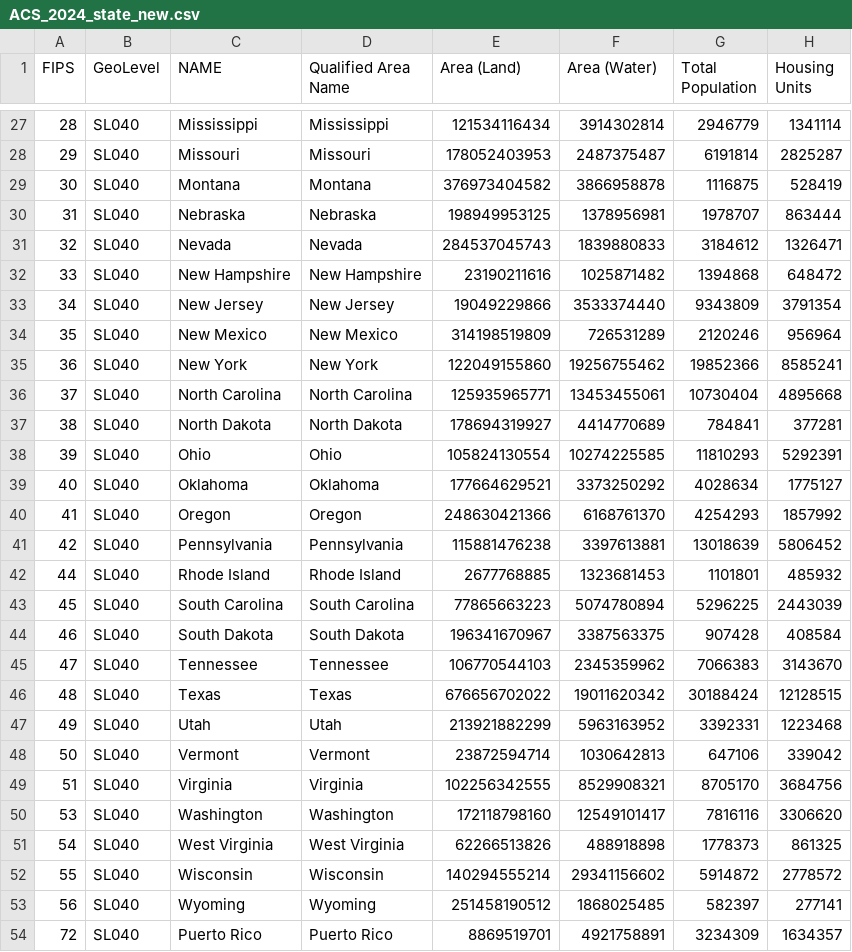
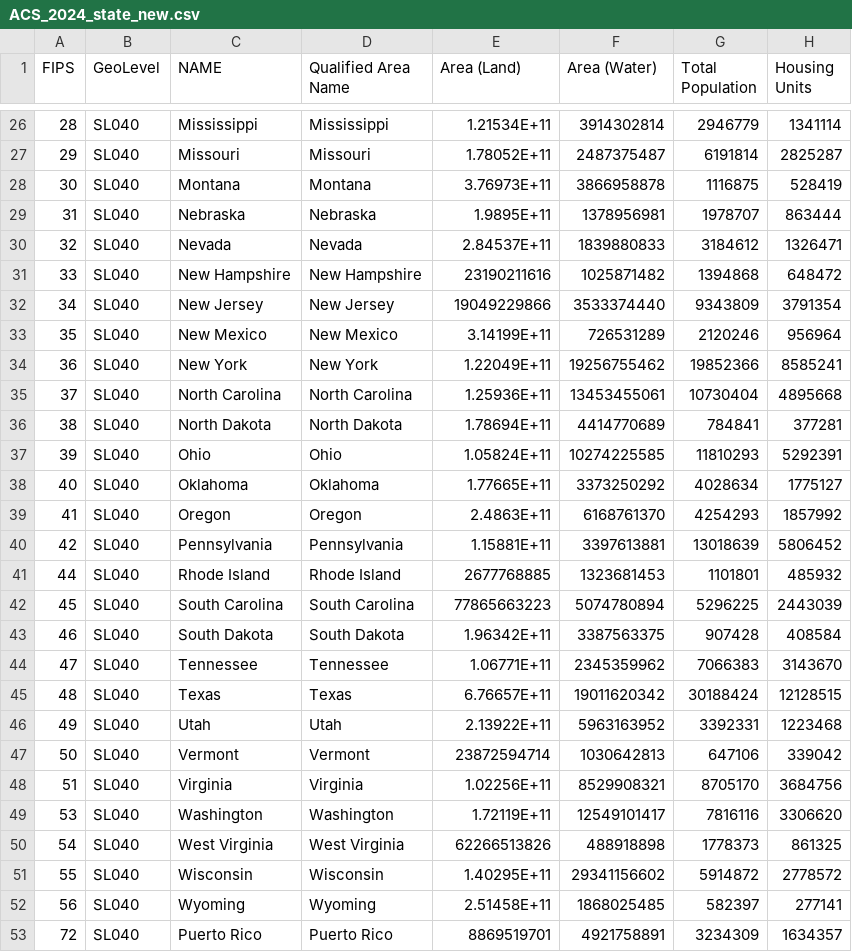
Before and after one commit to WL-Biol185-ShinyProjects/American-Migration-Patterns, a CSV file: ACS_2024_state_new.csv, drawn as a sheet; only a part is shown, gaps mark what is left out; addresses are those after the commit; the diff covers the shown part only; the diff names each change by its address in the sheet, - before the commit and + after, or states it on an @@ line.

Commit message:
Add files via upload

```diff
--- a/ACS_2024_state_new.csv
+++ b/ACS_2024_state_new.csv
-E26 (Area (Land)): 121534116434
+E26 (Area (Land)): 1.21534E+11
-E27 (Area (Land)): 178052403953
+E27 (Area (Land)): 1.78052E+11
-E28 (Area (Land)): 376973404582
+E28 (Area (Land)): 3.76973E+11
-E29 (Area (Land)): 198949953125
+E29 (Area (Land)): 1.9895E+11
-E30 (Area (Land)): 284537045743
+E30 (Area (Land)): 2.84537E+11
-E33 (Area (Land)): 314198519809
+E33 (Area (Land)): 3.14199E+11
-E34 (Area (Land)): 122049155860
+E34 (Area (Land)): 1.22049E+11
-E35 (Area (Land)): 125935965771
+E35 (Area (Land)): 1.25936E+11
-E36 (Area (Land)): 178694319927
+E36 (Area (Land)): 1.78694E+11
-E37 (Area (Land)): 105824130554
+E37 (Area (Land)): 1.05824E+11
-E38 (Area (Land)): 177664629521
+E38 (Area (Land)): 1.77665E+11
-E39 (Area (Land)): 248630421366
+E39 (Area (Land)): 2.4863E+11
-E40 (Area (Land)): 115881476238
+E40 (Area (Land)): 1.15881E+11
-E43 (Area (Land)): 196341670967
+E43 (Area (Land)): 1.96342E+11
-E44 (Area (Land)): 106770544103
+E44 (Area (Land)): 1.06771E+11
-E45 (Area (Land)): 676656702022
+E45 (Area (Land)): 6.76657E+11
-E46 (Area (Land)): 213921882299
+E46 (Area (Land)): 2.13922E+11
-E48 (Area (Land)): 102256342555
+E48 (Area (Land)): 1.02256E+11
-E49 (Area (Land)): 172118798160
+E49 (Area (Land)): 1.72119E+11
-E51 (Area (Land)): 140294555214
+E51 (Area (Land)): 1.40295E+11
-E52 (Area (Land)): 251458190512
+E52 (Area (Land)): 2.51458E+11
```
Also changed, not shown: 1 removed row and 25 edited cells elsewhere in this file.
